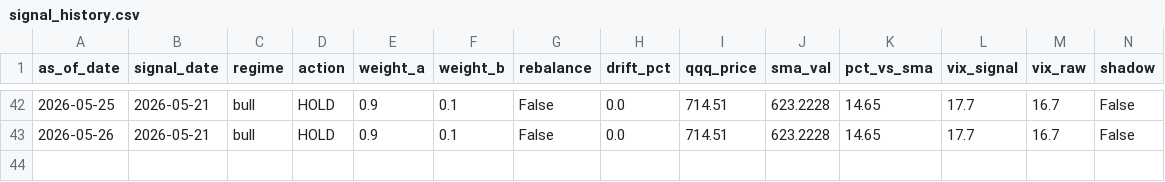
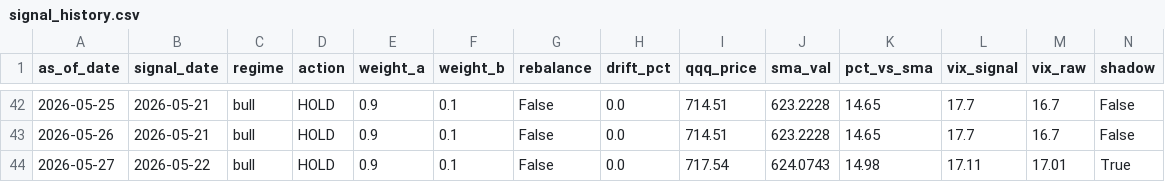
Before and after one commit to samarth339/bot-trader-3leveraged, a CSV file: logs/signal_history.csv, drawn as a sheet; only a part is shown, gaps mark what is left out; the diff names each change by its address in the sheet, - before the commit and + after, or states it on an @@ line.

```diff
--- a/logs/signal_history.csv
+++ b/logs/signal_history.csv
+row 44: 2026-05-27 | 2026-05-22 | bull | HOLD | 0.9 | 0.1 | False | 0.0 | 717.54 | 624.0743 | 14.98 | 17.11 | 17.01 | True
```
Also changed, not shown: 1 other file.
